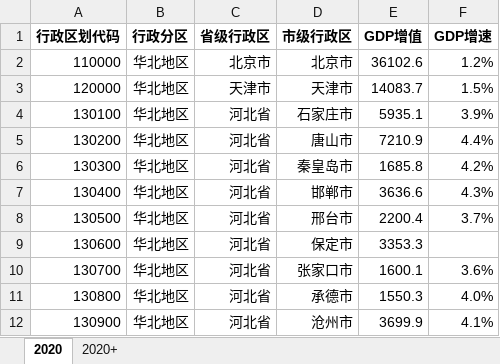
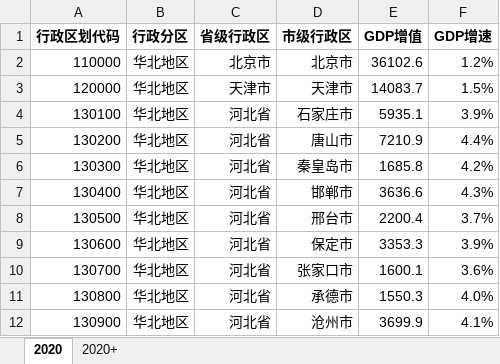
Before and after one commit to Andrea-Lee/gdps_china, an Excel workbook: data.xlsx, sheet 2020, drawn as a sheet; only a part is shown; values as stored, in another font and other column widths than the file's, no borders; the diff names each change by its address in the sheet, - before the commit and + after, or states it on an @@ line.

```diff
--- a/data.xlsx (sheet 2020)
+++ b/data.xlsx (sheet 2020)
-F9 (GDP增速): (empty)
+F9 (GDP增速): 3.9%
```
Also changed, not shown: 2 other files.
